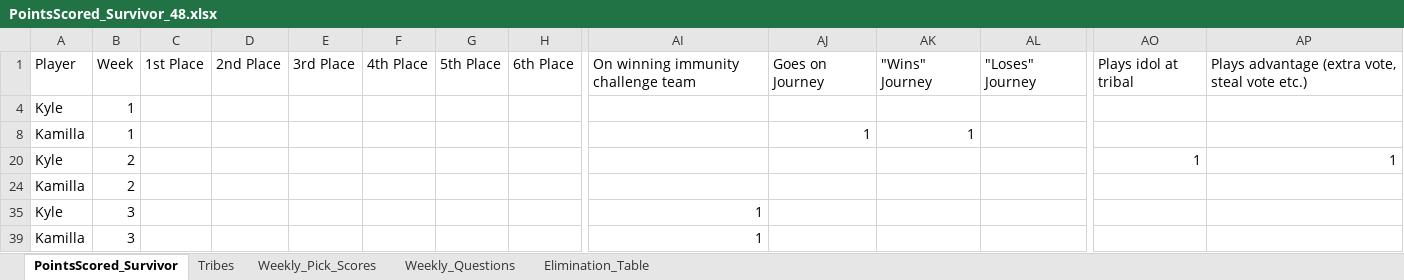
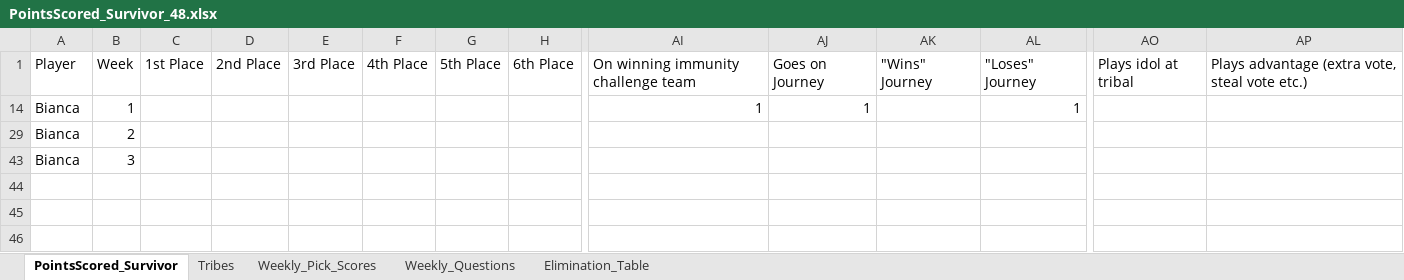
Before and after one commit to ischultz503/Survivor, an Excel workbook: data/PointsScored_Survivor_48.xlsx, sheet PointsScored_Survivor, drawn as a sheet; only a part is shown, gaps mark what is left out; values as stored, in another font and other column widths than the file's, no borders; removed rows and columns are numbered as before the commit, all else as after; rows hold the shown columns only; the diff names each change by its address in the sheet, - before the commit and + after, or states it on an @@ line.

Commit message:
Fixed standings chart to include bonus points

```diff
--- a/data/PointsScored_Survivor_48.xlsx (sheet PointsScored_Survivor)
+++ b/data/PointsScored_Survivor_48.xlsx (sheet PointsScored_Survivor)
@@ row 4 hidden: Kyle | 1 @@
@@ row 8 hidden: Kamilla | 1 |  |  |  |  |  |  |  | 1 | 1 @@
@@ row 20 hidden: Kyle | 2 |  |  |  |  |  |  |  |  |  |  | 1 | 1 @@
@@ row 14 unhidden: Bianca | 1 |  |  |  |  |  |  | 1 | 1 |  | 1 @@
-A29: Kamilla
+A29: Bianca
@@ row 35 hidden: Kyle | 3 |  |  |  |  |  |  | 1 @@
@@ row 39 hidden: Kamilla | 3 |  |  |  |  |  |  | 1 @@
@@ row 43 unhidden: Bianca | 3 @@
```
Also changed, not shown: 1 other file.
